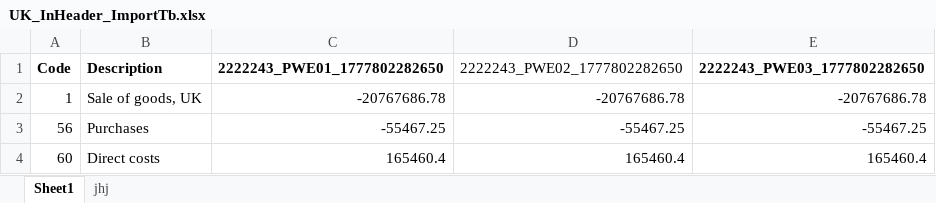
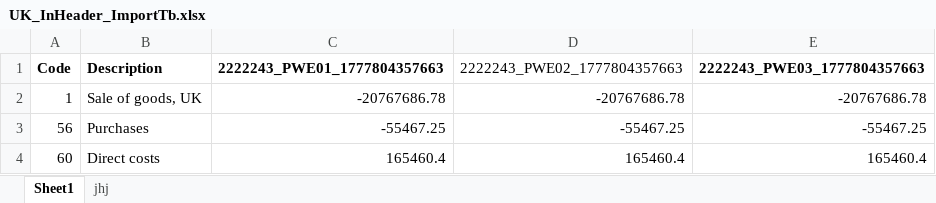
Before and after one commit to Akshayvadde10/OCT_Playwright, an Excel workbook: Test Data/Regression/4689052/UK_InHeader_ImportTb.xlsx, sheet Sheet1, drawn as a sheet; only a part is shown; values as stored, in another font and other column widths than the file's, no borders; the diff names each change by its address in the sheet, - before the commit and + after, or states it on an @@ line.

Commit message:
stabalized the Dataset craetion

```diff
--- a/Test Data/Regression/4689052/UK_InHeader_ImportTb.xlsx (sheet Sheet1)
+++ b/Test Data/Regression/4689052/UK_InHeader_ImportTb.xlsx (sheet Sheet1)
-C1: 2222243_PWE01_1777802282650
+C1: 2222243_PWE01_1777804357663
-D1: 2222243_PWE02_1777802282650
+D1: 2222243_PWE02_1777804357663
-E1: 2222243_PWE03_1777802282650
+E1: 2222243_PWE03_1777804357663
```
Also changed, not shown: Test Data/Regression/4689052/UK_InHeader_ImportTb02.xlsx, 1 other file.
